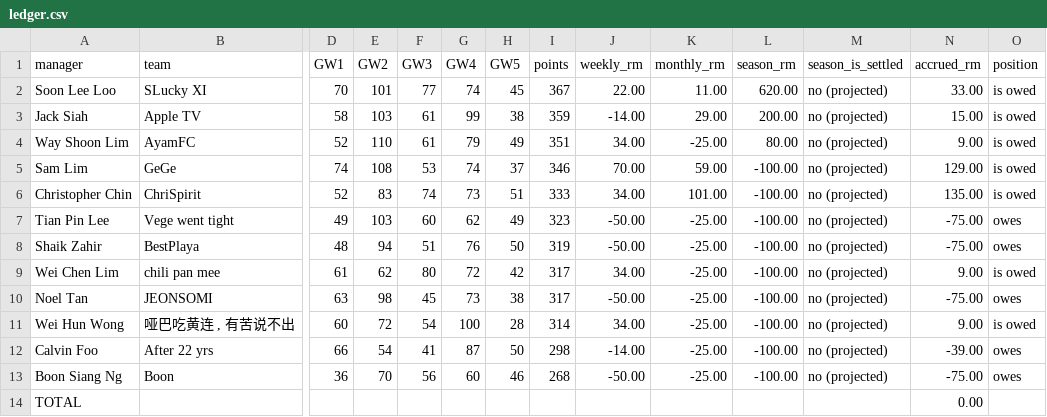
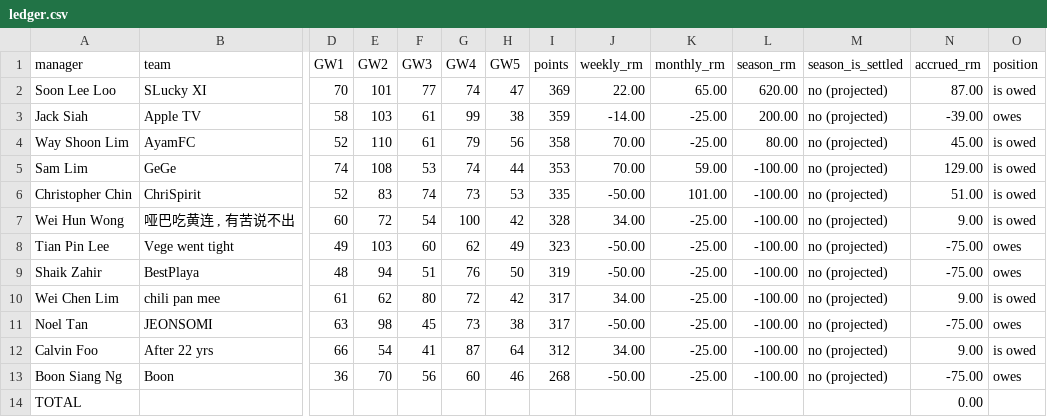
Before and after one commit to noeltan/superf-fpl-dash, a CSV file: backups/gw05/ledger.csv, drawn as a sheet; only a part is shown, gaps mark what is left out; removed rows and columns are numbered as before the commit, all else as after; rows hold the shown columns only; the diff names each change by its address in the sheet, - before the commit and + after, or states it on an @@ line.

```diff
--- a/backups/gw05/ledger.csv
+++ b/backups/gw05/ledger.csv
-H2 (GW5): 45
+H2 (GW5): 47
-I2 (points): 367
+I2 (points): 369
-K2 (monthly_rm): 11.00
+K2 (monthly_rm): 65.00
-N2 (accrued_rm): 33.00
+N2 (accrued_rm): 87.00
-K3 (monthly_rm): 29.00
+K3 (monthly_rm): -25.00
-N3 (accrued_rm): 15.00
+N3 (accrued_rm): -39.00
-O3 (position): is owed
+O3 (position): owes
-H4 (GW5): 49
+H4 (GW5): 56
-I4 (points): 351
+I4 (points): 358
-J4 (weekly_rm): 34.00
+J4 (weekly_rm): 70.00
-N4 (accrued_rm): 9.00
+N4 (accrued_rm): 45.00
-H5 (GW5): 37
+H5 (GW5): 44
-I5 (points): 346
+I5 (points): 353
-H6 (GW5): 51
+H6 (GW5): 53
-I6 (points): 333
+I6 (points): 335
-J6 (weekly_rm): 34.00
+J6 (weekly_rm): -50.00
-N6 (accrued_rm): 135.00
+N6 (accrued_rm): 51.00
+row 7: Wei Hun Wong | 哑巴吃黄连 , 有苦说不出 | 60 | 72 | 54 | 100 | 42 | 328 | 34.00 | -25.00 | -100.00 | no (projected) | 9.00 | is owed
-row 11: Wei Hun Wong | 哑巴吃黄连 , 有苦说不出 | 60 | 72 | 54 | 100 | 28 | 314 | 34.00 | -25.00 | -100.00 | no (projected) | 9.00 | is owed
-H12 (GW5): 50
+H12 (GW5): 64
-I12 (points): 298
+I12 (points): 312
-J12 (weekly_rm): -14.00
+J12 (weekly_rm): 34.00
-N12 (accrued_rm): -39.00
+N12 (accrued_rm): 9.00
-O12 (position): owes
+O12 (position): is owed
```
Also changed, not shown: backups/gw05/gameweeks.csv, backups/gw05/months.csv, 6 other files.
